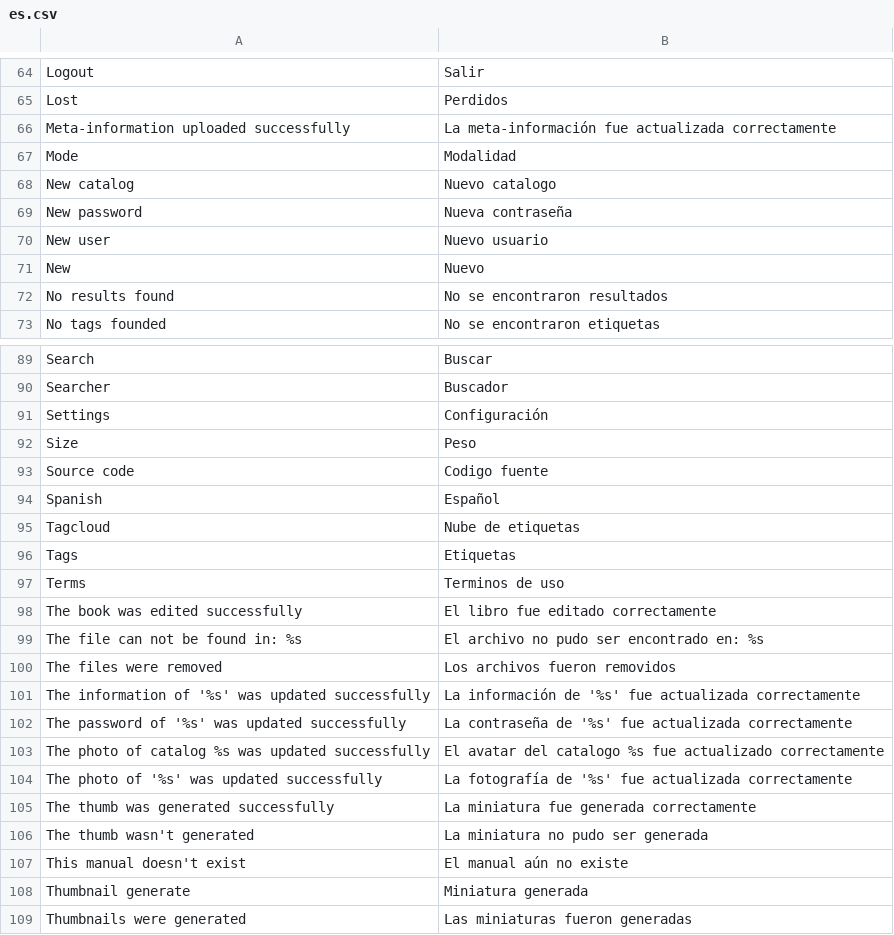
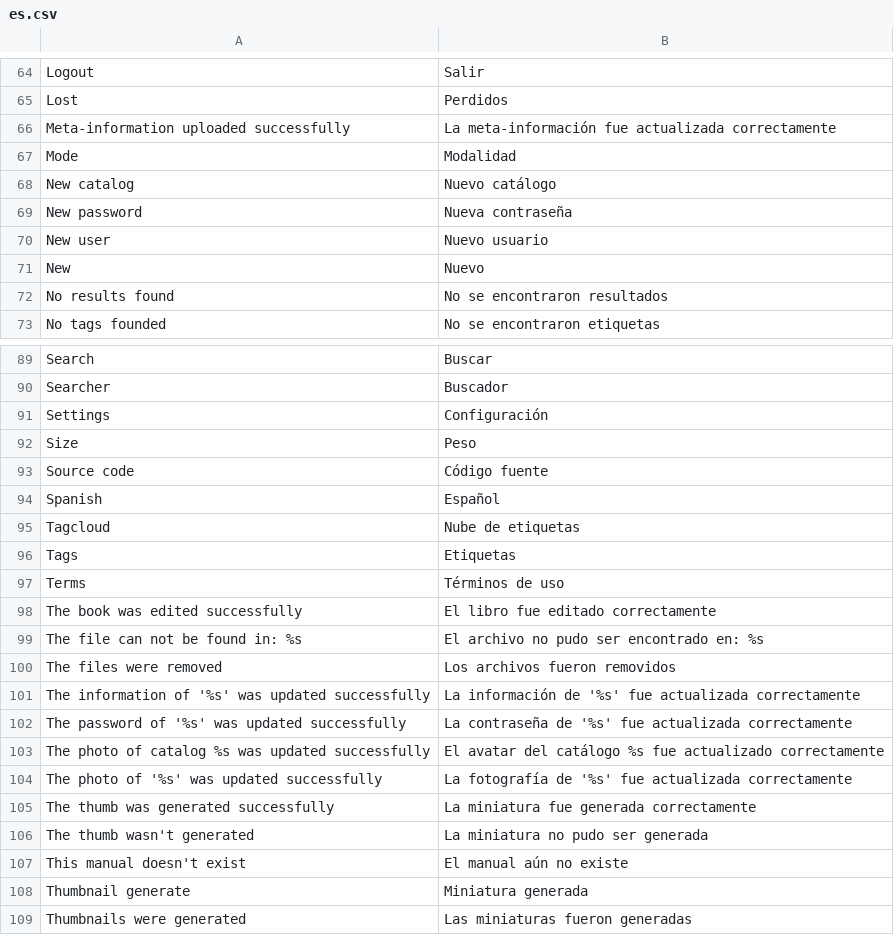
Before and after one commit to ccaballero/babel, a CSV file: data/i18n/es.csv, drawn as a sheet; only a part is shown, gaps mark what is left out; the diff covers the shown part only.

Commit message:
[CATALOGS] Changed the catalog function

```diff
--- a/data/i18n/es.csv
+++ b/data/i18n/es.csv
@@ -67,3 +67,3 @@
 "Mode","Modalidad"
-"New catalog","Nuevo catalogo"
+"New catalog","Nuevo catálogo"
 "New password","Nueva contraseña"
@@ -92,3 +92,3 @@
 "Size","Peso"
-"Source code","Codigo fuente"
+"Source code","Código fuente"
 "Spanish","Español"
@@ -96,3 +96,3 @@
 "Tags","Etiquetas"
-"Terms","Terminos de uso"
+"Terms","Términos de uso"
 "The book was edited successfully","El libro fue editado correctamente"
@@ -102,3 +102,3 @@
 "The password of '%s' was updated successfully","La contraseña de '%s' fue actualizada correctamente"
-"The photo of catalog %s was updated successfully","El avatar del catalogo %s fue actualizado correctamente"
+"The photo of catalog %s was updated successfully","El avatar del catálogo %s fue actualizado correctamente"
 "The photo of '%s' was updated successfully","La fotografía de '%s' fue actualizada correctamente"
```
Also changed, not shown: 3 added rows and 11 edited cells elsewhere in this file, data/i18n/en.csv, 19 other files.
